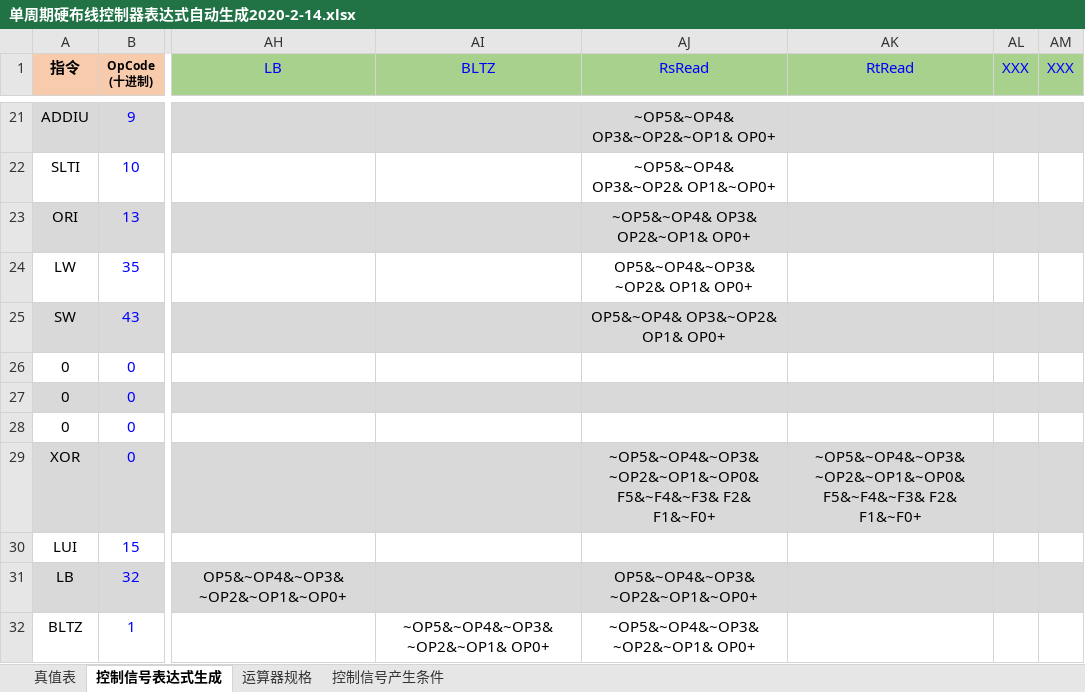
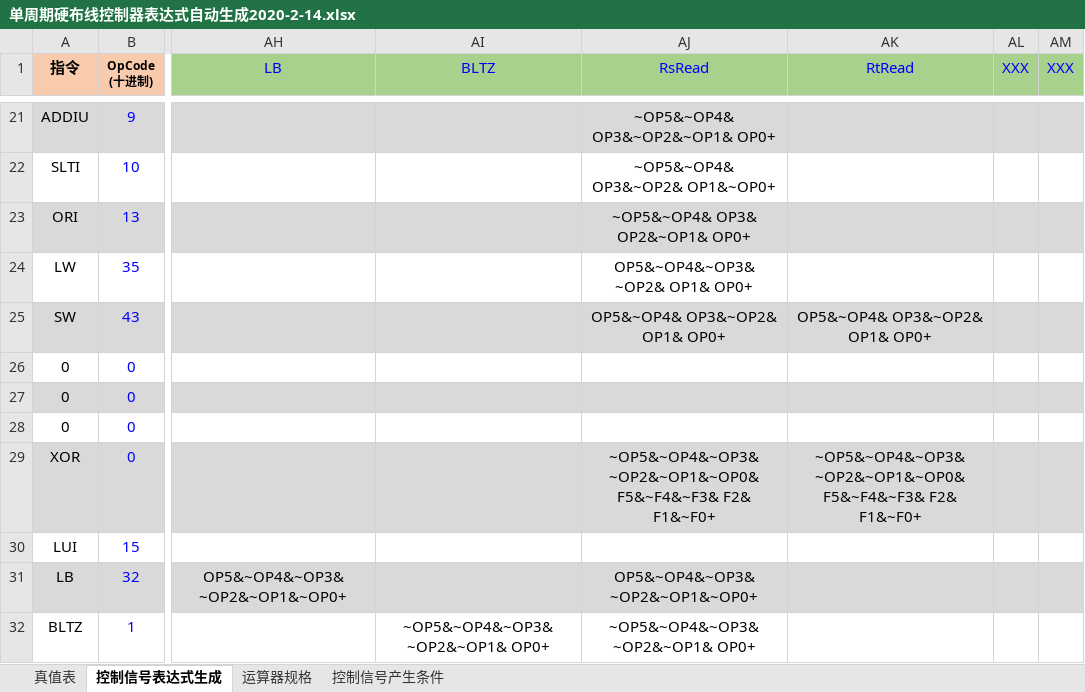
Before and after one commit to platoneko/Pushbox, an Excel workbook: 单周期硬布线控制器表达式自动生成2020-2-14.xlsx, sheet 控制信号表达式生成, drawn as a sheet; only a part is shown, gaps mark what is left out; values as stored, in another font and other column widths than the file's, no borders; charts and pictures and conditional formats not drawn; the diff covers the shown part only; the diff names each change by its address in the sheet, - before the commit and + after, or states it on an @@ line.

```diff
--- a/单周期硬布线控制器表达式自动生成2020-2-14.xlsx (sheet 控制信号表达式生成)
+++ b/单周期硬布线控制器表达式自动生成2020-2-14.xlsx (sheet 控制信号表达式生成)
-AK25 (RtRead): (empty)
+AK25 (RtRead): OP5&~OP4& OP3&~OP2& OP1& OP0+
```
Also changed, not shown: 1 edited cell elsewhere in this sheet, sheet 真值表, hidden cells, 2 other files.
